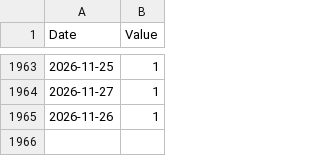
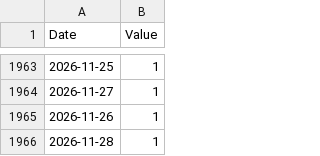
Before and after one commit to emptymalei/social-pulse, a CSV file: dashboard/data/pulses.csv, drawn as a sheet; only a part is shown, gaps mark what is left out; the diff names each change by its address in the sheet, - before the commit and + after, or states it on an @@ line.

```diff
--- a/dashboard/data/pulses.csv
+++ b/dashboard/data/pulses.csv
+row 1966: 2026-11-28 | 1
```
Also changed, not shown: dashboard/data/github/github__events.csv, dashboard/data/tech.csv, 5 other files.
